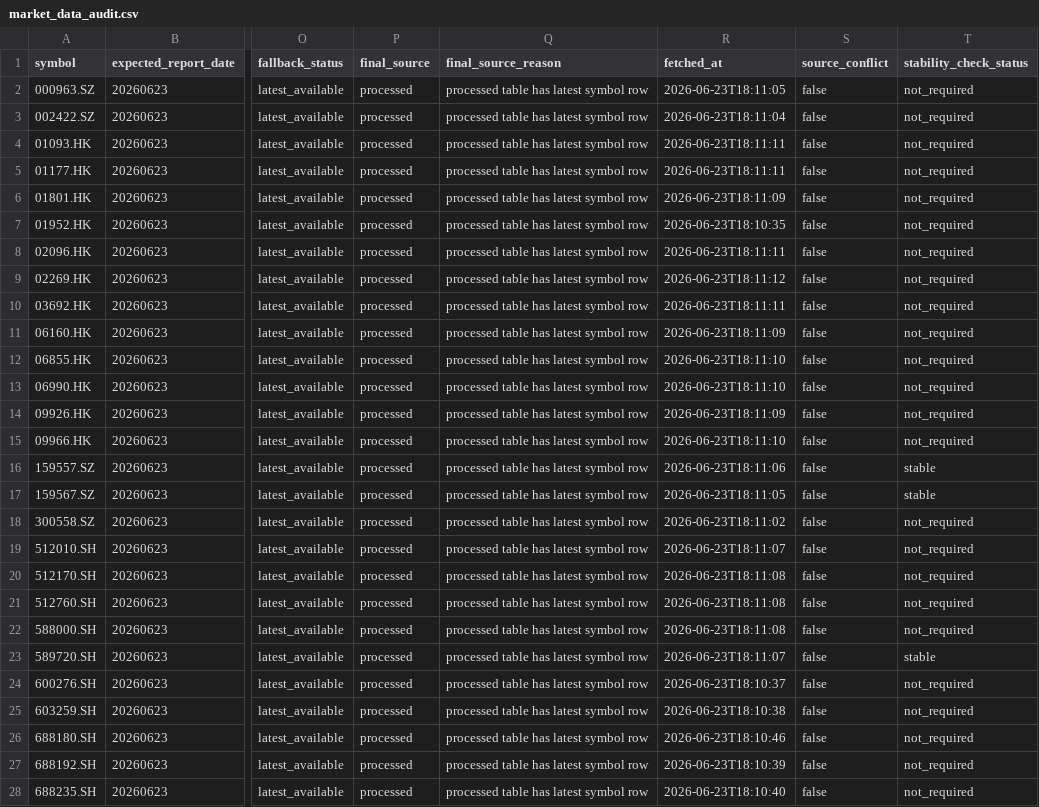
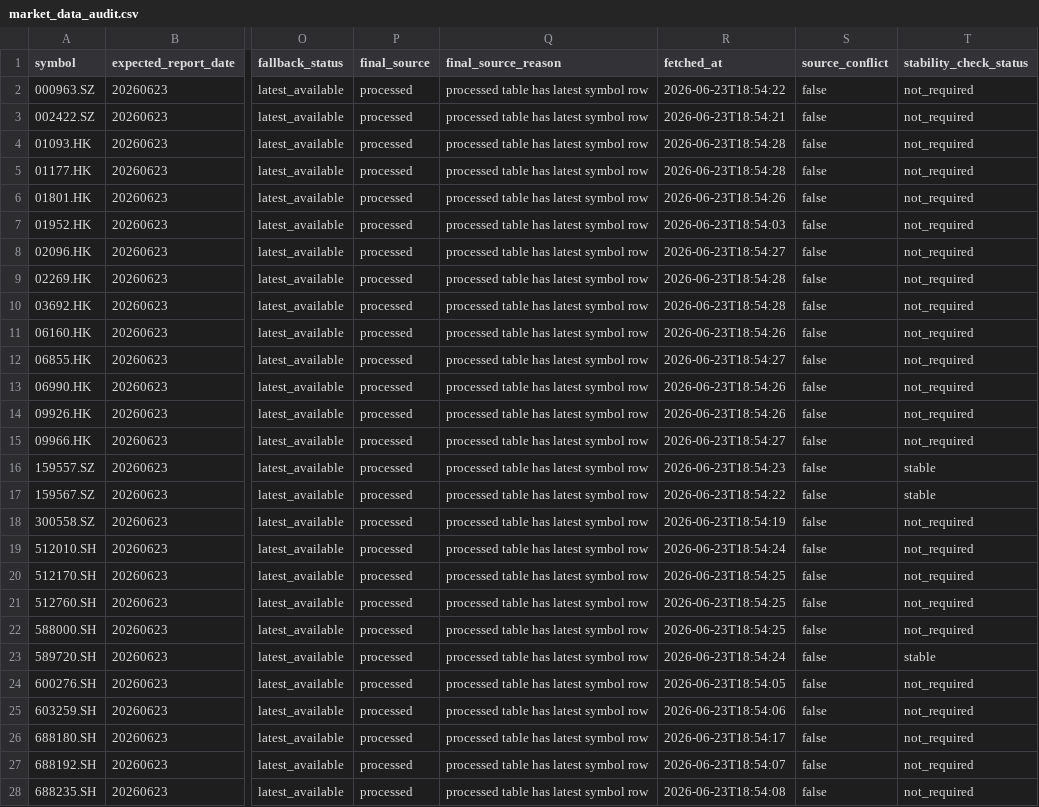
Before and after one commit to notepi/QuantPilot, a CSV file: s2/output/data_audit/market_data_audit.csv, drawn as a sheet; only a part is shown, gaps mark what is left out; the diff covers the shown part only; the diff names each change by its address in the sheet, - before the commit and + after, or states it on an @@ line.

```diff
--- a/s2/output/data_audit/market_data_audit.csv
+++ b/s2/output/data_audit/market_data_audit.csv
-R2 (fetched_at): 2026-06-23T18:11:05
+R2 (fetched_at): 2026-06-23T18:54:22
-R3 (fetched_at): 2026-06-23T18:11:04
+R3 (fetched_at): 2026-06-23T18:54:21
-R4:R5 (fetched_at): 2026-06-23T18:11:11
+R4:R5 (fetched_at): 2026-06-23T18:54:28
-R6 (fetched_at): 2026-06-23T18:11:09
+R6 (fetched_at): 2026-06-23T18:54:26
-R7 (fetched_at): 2026-06-23T18:10:35
+R7 (fetched_at): 2026-06-23T18:54:03
-R8 (fetched_at): 2026-06-23T18:11:11
+R8 (fetched_at): 2026-06-23T18:54:27
-R9 (fetched_at): 2026-06-23T18:11:12
+R9 (fetched_at): 2026-06-23T18:54:28
-R10 (fetched_at): 2026-06-23T18:11:11
+R10 (fetched_at): 2026-06-23T18:54:28
-R11 (fetched_at): 2026-06-23T18:11:09
+R11 (fetched_at): 2026-06-23T18:54:26
-R12 (fetched_at): 2026-06-23T18:11:10
+R12 (fetched_at): 2026-06-23T18:54:27
-R13 (fetched_at): 2026-06-23T18:11:10
+R13 (fetched_at): 2026-06-23T18:54:26
-R14 (fetched_at): 2026-06-23T18:11:09
+R14 (fetched_at): 2026-06-23T18:54:26
-R15 (fetched_at): 2026-06-23T18:11:10
+R15 (fetched_at): 2026-06-23T18:54:27
-R16 (fetched_at): 2026-06-23T18:11:06
+R16 (fetched_at): 2026-06-23T18:54:23
-R17 (fetched_at): 2026-06-23T18:11:05
+R17 (fetched_at): 2026-06-23T18:54:22
-R18 (fetched_at): 2026-06-23T18:11:02
+R18 (fetched_at): 2026-06-23T18:54:19
-R19 (fetched_at): 2026-06-23T18:11:07
+R19 (fetched_at): 2026-06-23T18:54:24
-R20:R22 (fetched_at): 2026-06-23T18:11:08
+R20:R22 (fetched_at): 2026-06-23T18:54:25
-R23 (fetched_at): 2026-06-23T18:11:07
+R23 (fetched_at): 2026-06-23T18:54:24
-R24 (fetched_at): 2026-06-23T18:10:37
+R24 (fetched_at): 2026-06-23T18:54:05
-R25 (fetched_at): 2026-06-23T18:10:38
+R25 (fetched_at): 2026-06-23T18:54:06
-R26 (fetched_at): 2026-06-23T18:10:46
+R26 (fetched_at): 2026-06-23T18:54:17
-R27 (fetched_at): 2026-06-23T18:10:39
+R27 (fetched_at): 2026-06-23T18:54:07
-R28 (fetched_at): 2026-06-23T18:10:40
+R28 (fetched_at): 2026-06-23T18:54:08
```
Also changed, not shown: 13 edited cells elsewhere in this file, s2/data/clinical_trade_returns.csv, s2/data/hk_daily.csv, 11 other files.
